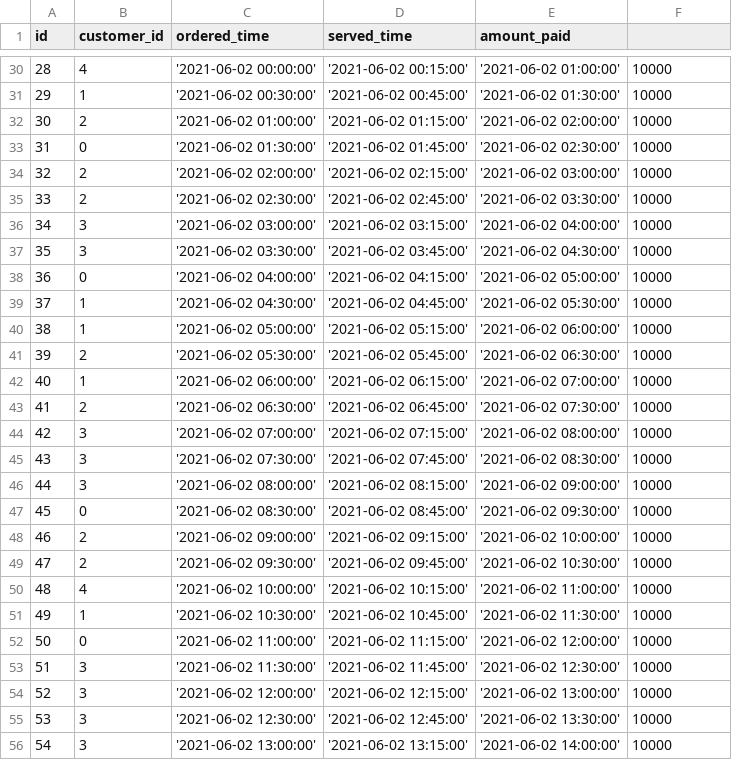
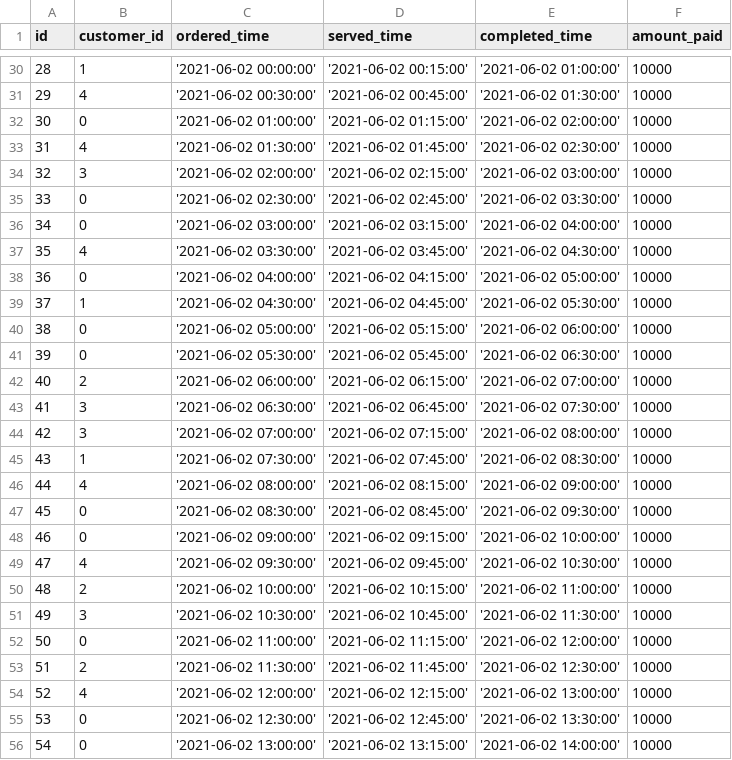
Before and after one commit to MulintiShaikWajid/RestaurantManagementSystem, a CSV file: data/order.csv, drawn as a sheet; only a part is shown, gaps mark what is left out; the diff covers the shown part only.

```diff
--- a/data/order.csv
+++ b/data/order.csv
@@ -1 +1 @@
-id,customer_id,ordered_time,served_time,amount_paid
+id,customer_id,ordered_time,served_time,completed_time,amount_paid
@@ -30,27 +30,27 @@ id,customer_id,ordered_time,served_time,amount_paid
-28,4,'2021-06-02 00:00:00','2021-06-02 00:15:00','2021-06-02 01:00:00',10000
-29,1,'2021-06-02 00:30:00','2021-06-02 00:45:00','2021-06-02 01:30:00',10000
-30,2,'2021-06-02 01:00:00','2021-06-02 01:15:00','2021-06-02 02:00:00',10000
-31,0,'2021-06-02 01:30:00','2021-06-02 01:45:00','2021-06-02 02:30:00',10000
-32,2,'2021-06-02 02:00:00','2021-06-02 02:15:00','2021-06-02 03:00:00',10000
-33,2,'2021-06-02 02:30:00','2021-06-02 02:45:00','2021-06-02 03:30:00',10000
-34,3,'2021-06-02 03:00:00','2021-06-02 03:15:00','2021-06-02 04:00:00',10000
-35,3,'2021-06-02 03:30:00','2021-06-02 03:45:00','2021-06-02 04:30:00',10000
+28,1,'2021-06-02 00:00:00','2021-06-02 00:15:00','2021-06-02 01:00:00',10000
+29,4,'2021-06-02 00:30:00','2021-06-02 00:45:00','2021-06-02 01:30:00',10000
+30,0,'2021-06-02 01:00:00','2021-06-02 01:15:00','2021-06-02 02:00:00',10000
+31,4,'2021-06-02 01:30:00','2021-06-02 01:45:00','2021-06-02 02:30:00',10000
+32,3,'2021-06-02 02:00:00','2021-06-02 02:15:00','2021-06-02 03:00:00',10000
+33,0,'2021-06-02 02:30:00','2021-06-02 02:45:00','2021-06-02 03:30:00',10000
+34,0,'2021-06-02 03:00:00','2021-06-02 03:15:00','2021-06-02 04:00:00',10000
+35,4,'2021-06-02 03:30:00','2021-06-02 03:45:00','2021-06-02 04:30:00',10000
 36,0,'2021-06-02 04:00:00','2021-06-02 04:15:00','2021-06-02 05:00:00',10000
 37,1,'2021-06-02 04:30:00','2021-06-02 04:45:00','2021-06-02 05:30:00',10000
-38,1,'2021-06-02 05:00:00','2021-06-02 05:15:00','2021-06-02 06:00:00',10000
-39,2,'2021-06-02 05:30:00','2021-06-02 05:45:00','2021-06-02 06:30:00',10000
-40,1,'2021-06-02 06:00:00','2021-06-02 06:15:00','2021-06-02 07:00:00',10000
-41,2,'2021-06-02 06:30:00','2021-06-02 06:45:00','2021-06-02 07:30:00',10000
+38,0,'2021-06-02 05:00:00','2021-06-02 05:15:00','2021-06-02 06:00:00',10000
+39,0,'2021-06-02 05:30:00','2021-06-02 05:45:00','2021-06-02 06:30:00',10000
+40,2,'2021-06-02 06:00:00','2021-06-02 06:15:00','2021-06-02 07:00:00',10000
+41,3,'2021-06-02 06:30:00','2021-06-02 06:45:00','2021-06-02 07:30:00',10000
 42,3,'2021-06-02 07:00:00','2021-06-02 07:15:00','2021-06-02 08:00:00',10000
-43,3,'2021-06-02 07:30:00','2021-06-02 07:45:00','2021-06-02 08:30:00',10000
-44,3,'2021-06-02 08:00:00','2021-06-02 08:15:00','2021-06-02 09:00:00',10000
+43,1,'2021-06-02 07:30:00','2021-06-02 07:45:00','2021-06-02 08:30:00',10000
+44,4,'2021-06-02 08:00:00','2021-06-02 08:15:00','2021-06-02 09:00:00',10000
 45,0,'2021-06-02 08:30:00','2021-06-02 08:45:00','2021-06-02 09:30:00',10000
-46,2,'2021-06-02 09:00:00','2021-06-02 09:15:00','2021-06-02 10:00:00',10000
-47,2,'2021-06-02 09:30:00','2021-06-02 09:45:00','2021-06-02 10:30:00',10000
-48,4,'2021-06-02 10:00:00','2021-06-02 10:15:00','2021-06-02 11:00:00',10000
-49,1,'2021-06-02 10:30:00','2021-06-02 10:45:00','2021-06-02 11:30:00',10000
+46,0,'2021-06-02 09:00:00','2021-06-02 09:15:00','2021-06-02 10:00:00',10000
+47,4,'2021-06-02 09:30:00','2021-06-02 09:45:00','2021-06-02 10:30:00',10000
+48,2,'2021-06-02 10:00:00','2021-06-02 10:15:00','2021-06-02 11:00:00',10000
+49,3,'2021-06-02 10:30:00','2021-06-02 10:45:00','2021-06-02 11:30:00',10000
 50,0,'2021-06-02 11:00:00','2021-06-02 11:15:00','2021-06-02 12:00:00',10000
-51,3,'2021-06-02 11:30:00','2021-06-02 11:45:00','2021-06-02 12:30:00',10000
-52,3,'2021-06-02 12:00:00','2021-06-02 12:15:00','2021-06-02 13:00:00',10000
-53,3,'2021-06-02 12:30:00','2021-06-02 12:45:00','2021-06-02 13:30:00',10000
-54,3,'2021-06-02 13:00:00','2021-06-02 13:15:00','2021-06-02 14:00:00',10000
+51,2,'2021-06-02 11:30:00','2021-06-02 11:45:00','2021-06-02 12:30:00',10000
+52,4,'2021-06-02 12:00:00','2021-06-02 12:15:00','2021-06-02 13:00:00',10000
+53,0,'2021-06-02 12:30:00','2021-06-02 12:45:00','2021-06-02 13:30:00',10000
+54,0,'2021-06-02 13:00:00','2021-06-02 13:15:00','2021-06-02 14:00:00',10000
```
Also changed, not shown: 61 edited cells elsewhere in this file, data/notification.csv, data/phone.csv, 16 other files.
